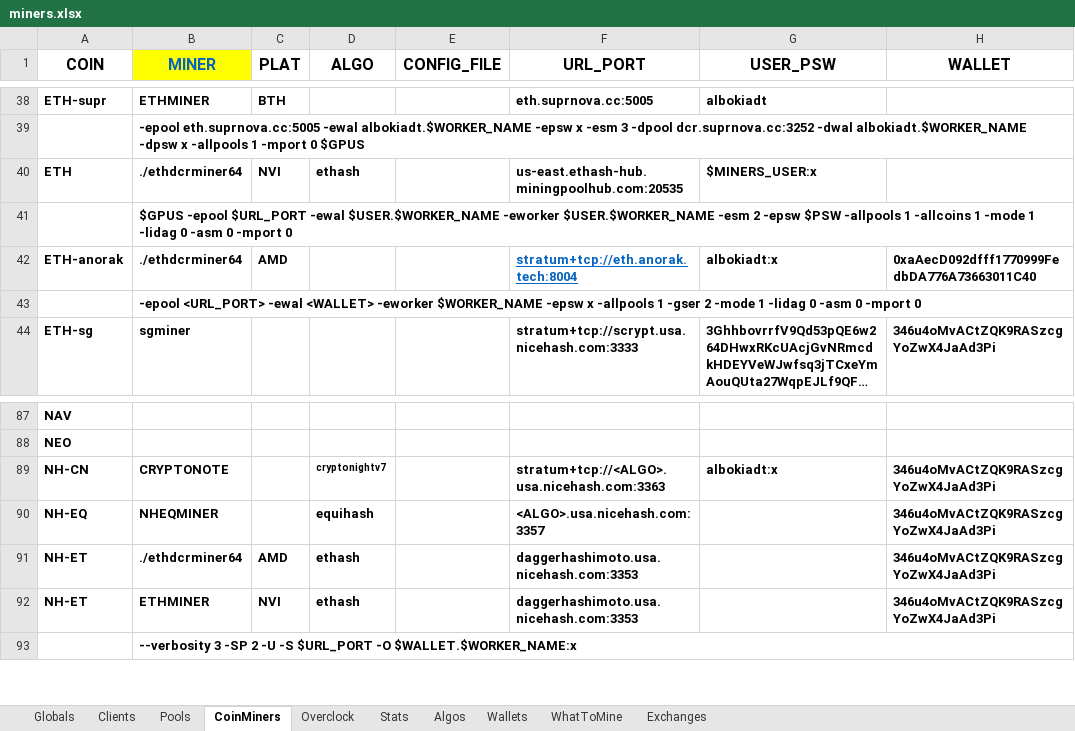
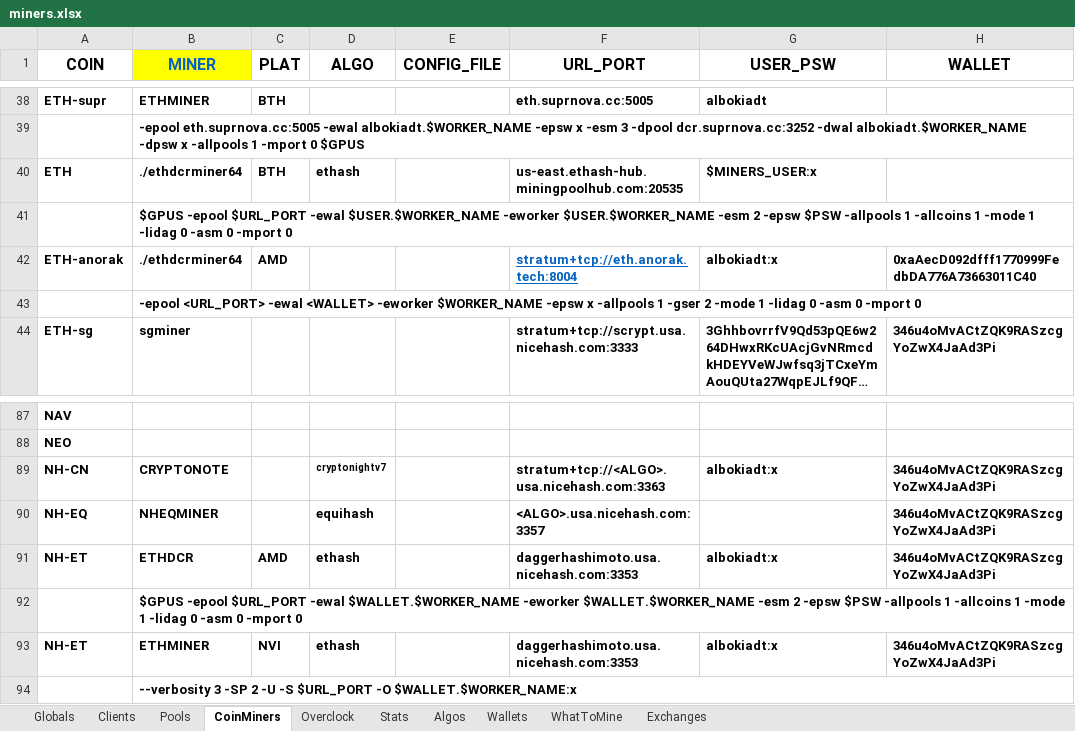
Before and after one commit to GlennWood/mining, an Excel workbook: miners.xlsx, sheet CoinMiners, drawn as a sheet; only a part is shown, gaps mark what is left out; long unchanged cells end in …; values as stored, in another font and other column widths than the file's, no borders; addresses are those after the commit; rows hold the shown columns only; the diff names each change by its address in the sheet, - before the commit and + after, or states it on an @@ line.

```diff
--- a/miners.xlsx (sheet CoinMiners)
+++ b/miners.xlsx (sheet CoinMiners)
-C40 (PLAT): NVI
+C40 (PLAT): BTH
-B91 (MINER): ./ethdcrminer64
+B91 (MINER): ETHDCR
-G91 (USER_PSW): (empty)
+G91 (USER_PSW): albokiadt:x
+row 92:  | $GPUS -epool $URL_PORT -ewal $WALLET.$WORKER_NAME -eworker $WALLET.$WORKER_NAME -esm 2 -epsw $PSW -allpools 1 -allcoins 1 -mode 1 -lidag 0 -asm 0 -mport 0
-G93 (USER_PSW): (empty)
+G93 (USER_PSW): albokiadt:x
```
Also changed, not shown: sheet Overclock, 3 other files.
